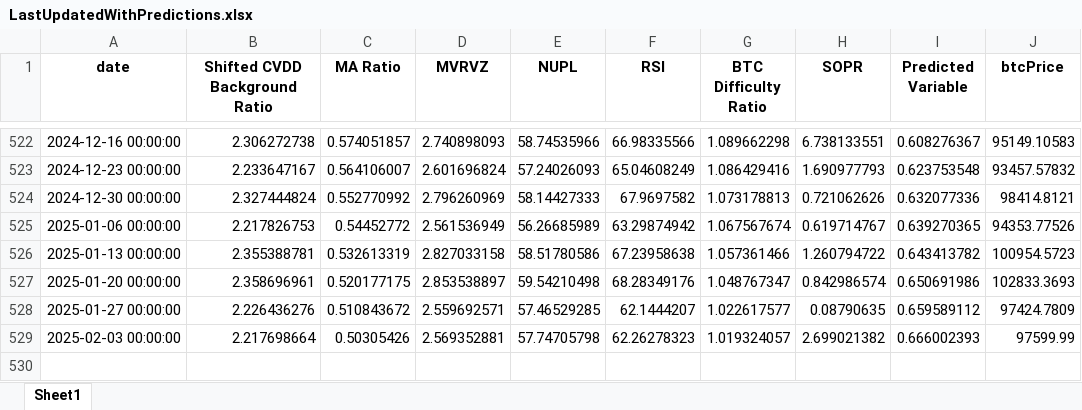
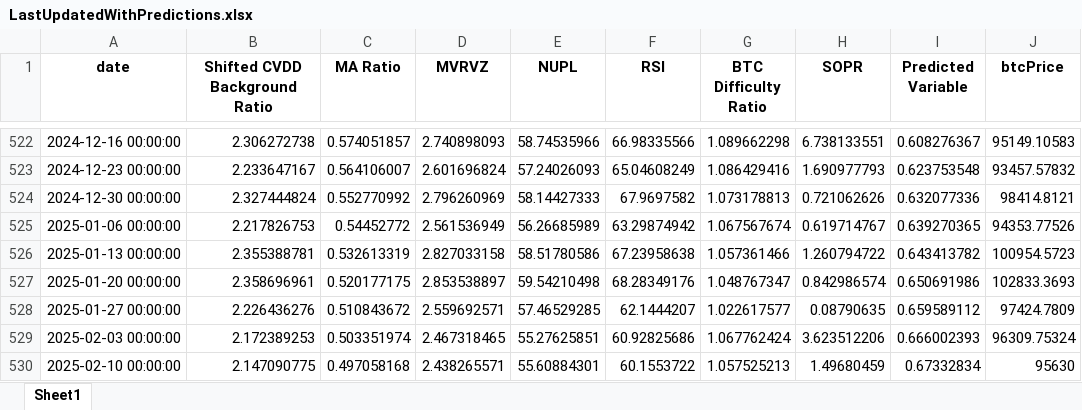
Before and after one commit to BenjiFaccin/eclipsev2, an Excel workbook: static/assets/LastUpdatedWithPredictions.xlsx, sheet Sheet1, drawn as a sheet; only a part is shown, gaps mark what is left out; values as stored, in another font and other column widths than the file's, no borders; the diff names each change by its address in the sheet, - before the commit and + after, or states it on an @@ line.

Commit message:
Weekly update eclipse

```diff
--- a/static/assets/LastUpdatedWithPredictions.xlsx (sheet Sheet1)
+++ b/static/assets/LastUpdatedWithPredictions.xlsx (sheet Sheet1)
-B529 (Shifted CVDD Background Ratio): 2.217698664
+B529 (Shifted CVDD Background Ratio): 2.172389253
-C529 (MA Ratio): 0.50305426
+C529 (MA Ratio): 0.503351974
-D529 (MVRVZ): 2.569352881
+D529 (MVRVZ): 2.467318465
-E529 (NUPL): 57.74705798
+E529 (NUPL): 55.27625851
-F529 (RSI): 62.26278323
+F529 (RSI): 60.92825686
-G529 (BTC Difficulty Ratio): 1.019324057
+G529 (BTC Difficulty Ratio): 1.067762424
-H529 (SOPR): 2.699021382
+H529 (SOPR): 3.623512206
-J529 (btcPrice): 97599.99
+J529 (btcPrice): 96309.75324
+row 530: 2025-02-10 00:00:00 | 2.147090775 | 0.497058168 | 2.438265571 | 55.60884301 | 60.1553722 | 1.057525213 | 1.49680459 | 0.67332834 | 95630
```
